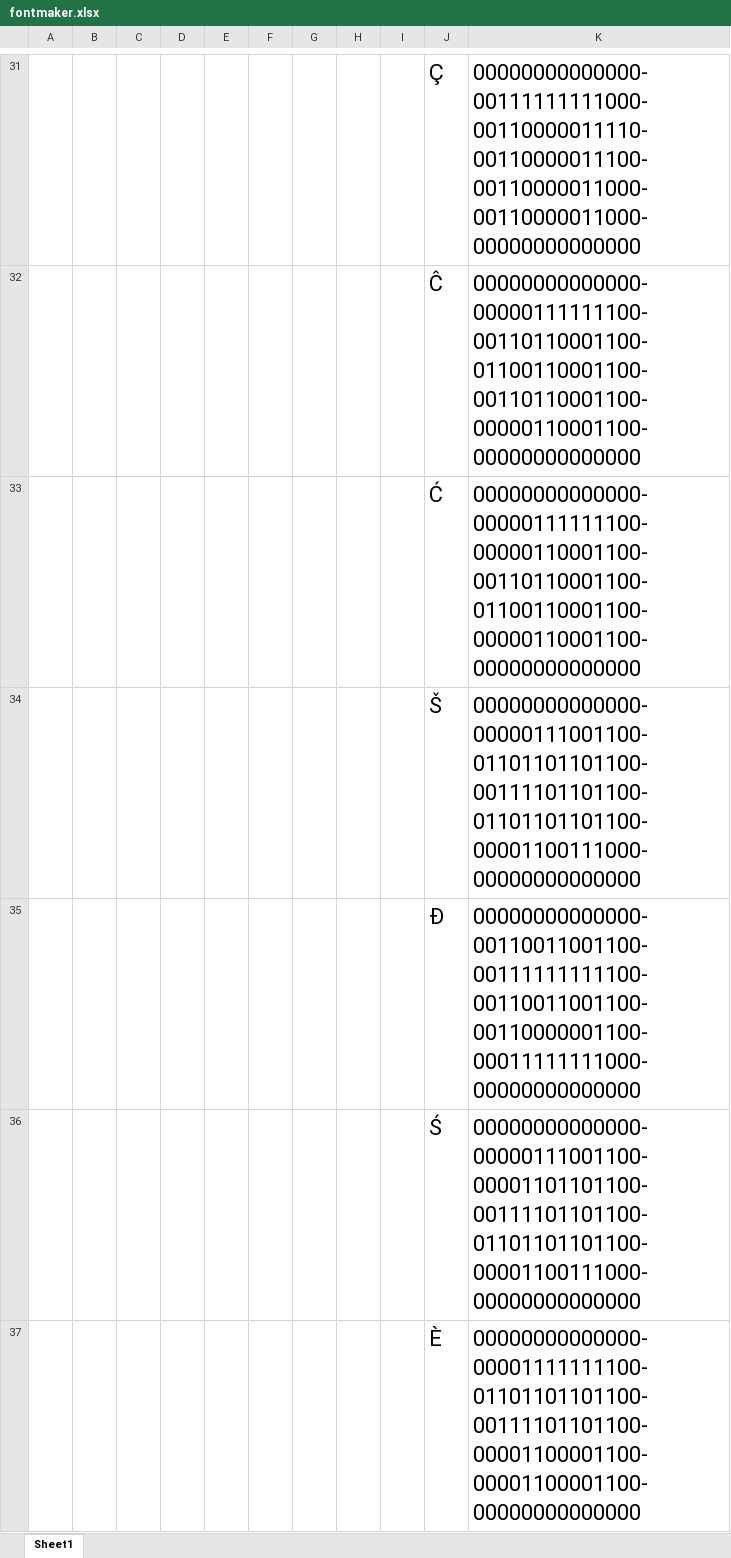
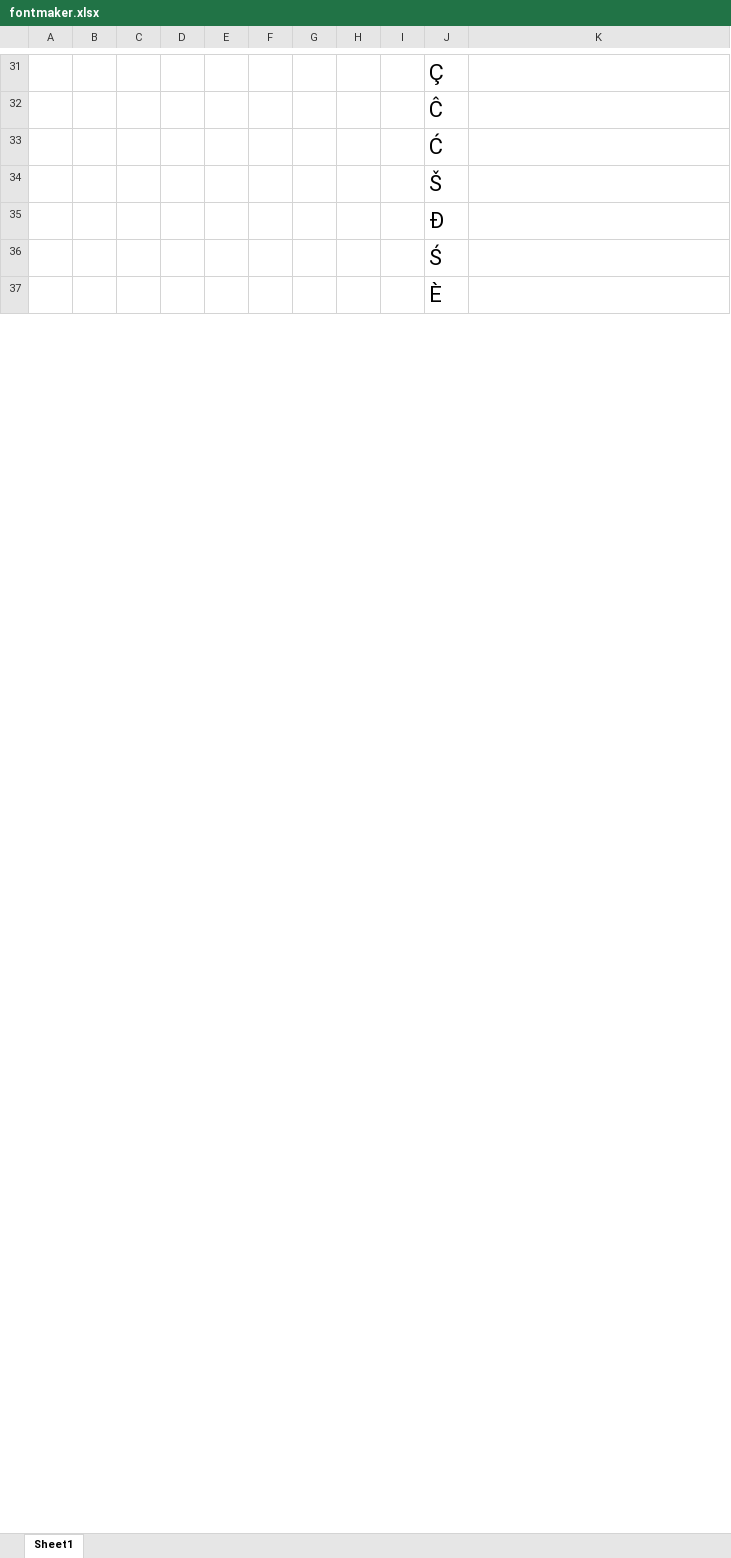
Before and after one commit to sussman/androidomatic-keyer, an Excel workbook: fontmaker.xlsx, sheet Sheet1, drawn as a sheet; only a part is shown, gaps mark what is left out; values as stored, in another font and other column widths than the file's, no borders; conditional formats not drawn; the diff covers the shown part only; the diff names each change by its address in the sheet, - before the commit and + after, or states it on an @@ line.

```diff
--- a/fontmaker.xlsx (sheet Sheet1)
+++ b/fontmaker.xlsx (sheet Sheet1)
-K31: 00000000000000-00111111111000-00110000011110-00110000011100-00110000011000-00110000011000-00000000000000
+K31: (empty)
-K32: 00000000000000-00000111111100-00110110001100-01100110001100-00110110001100-00000110001100-00000000000000
+K32: (empty)
-K33: 00000000000000-00000111111100-00000110001100-00110110001100-01100110001100-00000110001100-00000000000000
+K33: (empty)
-K34: 00000000000000-00000111001100-01101101101100-00111101101100-01101101101100-00001100111000-00000000000000
+K34: (empty)
-K35: 00000000000000-00110011001100-00111111111100-00110011001100-00110000001100-00011111111000-00000000000000
+K35: (empty)
-K36: 00000000000000-00000111001100-00001101101100-00111101101100-01101101101100-00001100111000-00000000000000
+K36: (empty)
-K37: 00000000000000-00001111111100-01101101101100-00111101101100-00001100001100-00001100001100-00000000000000
+K37: (empty)
```
Also changed, not shown: 5 added rows, 4 removed rows, 58 edited cells and row numbers in column A elsewhere in this sheet, 1 other file.
